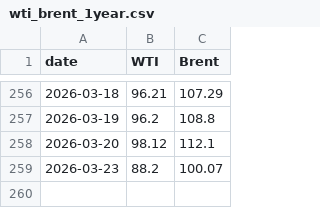
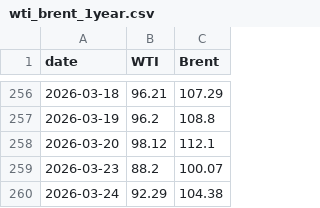
Before and after one commit to cbs-news-data/oil-prices, a CSV file: data/wti_brent_1year.csv, drawn as a sheet; only a part is shown, gaps mark what is left out.

```diff
--- a/data/wti_brent_1year.csv
+++ b/data/wti_brent_1year.csv
@@ -259 +259,2 @@
 2026-03-23,88.2,100.07
+2026-03-24,92.29,104.38
```
Also changed, not shown: data/wti_brent_30days.csv, data/wti_brent_5years.csv.
